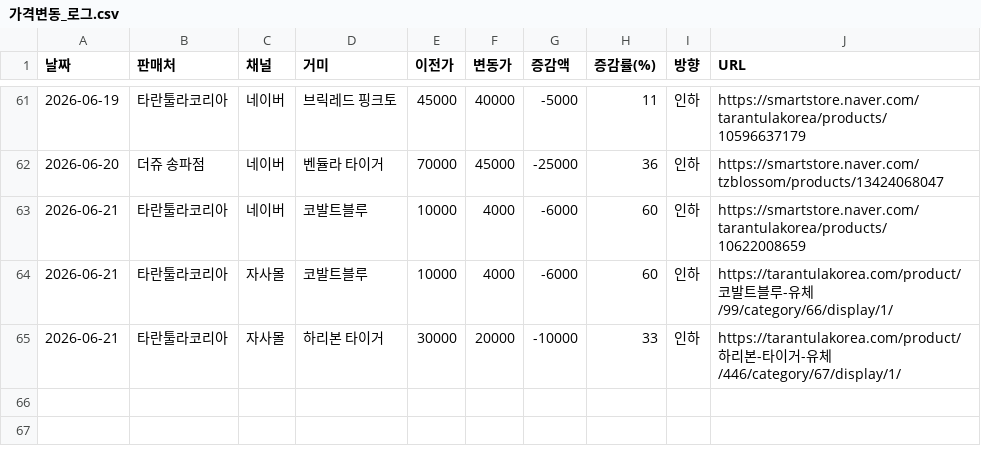
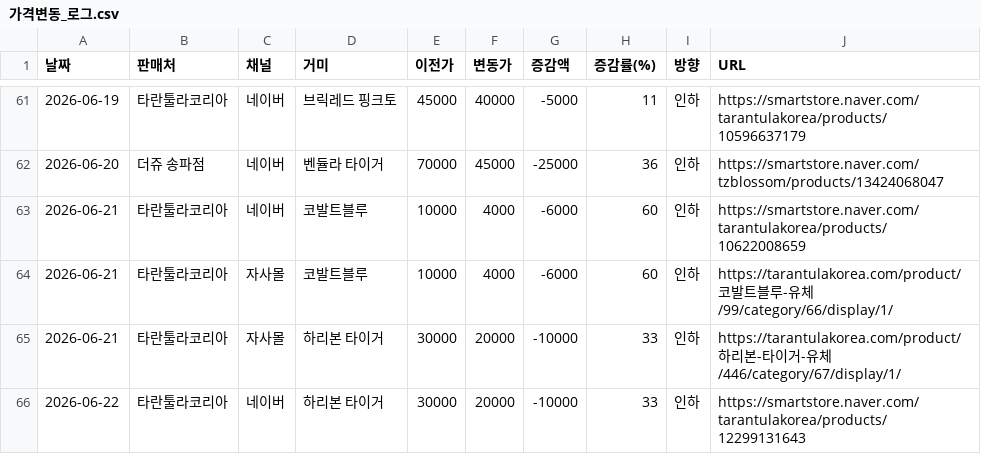
Before and after one commit to janghongku/tarantula-prices, a CSV file: outputs/가격변동_로그.csv, drawn as a sheet; only a part is shown, gaps mark what is left out.

Commit message:
chore: naver auto-update (2026-06-22 20:09:52)

```diff
--- a/outputs/가격변동_로그.csv
+++ b/outputs/가격변동_로그.csv
@@ -65 +65,2 @@
 2026-06-21,타란툴라코리아,자사몰,하리본 타이거,30000,20000,-10000,33,인하,https://tarantulakorea.com/product/하리본-타이거-유체/446/category/67/display/1/
+2026-06-22,타란툴라코리아,네이버,하리본 타이거,30000,20000,-10000,33,인하,https://smartstore.naver.com/tarantulakorea/products/12299131643
```
Also changed, not shown: outputs/종별_가격현황.csv, 4 other files.
